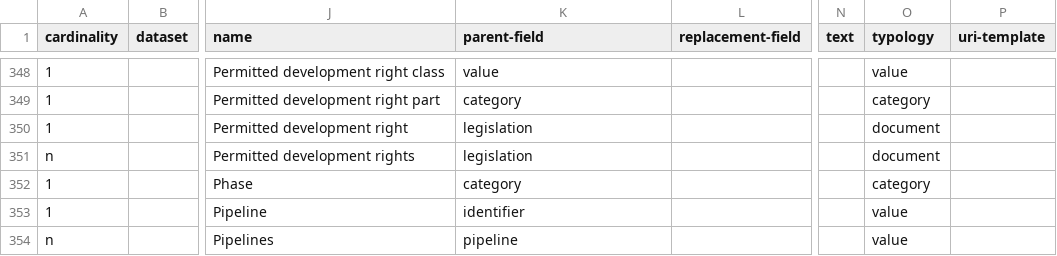
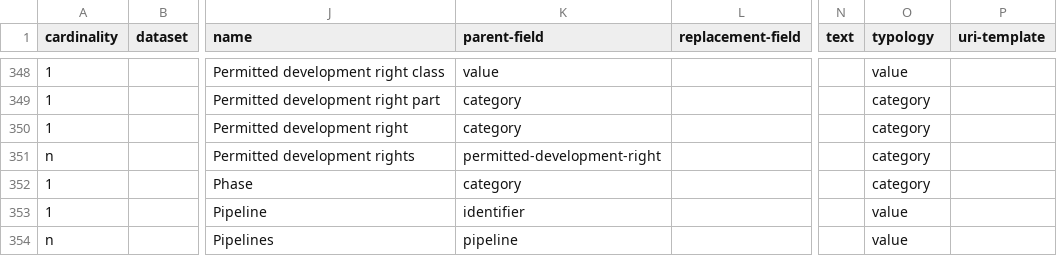
Before and after one commit to digital-land/specification, a CSV file: specification/field.csv, drawn as a sheet; only a part is shown, gaps mark what is left out; the diff names each change by its address in the sheet, - before the commit and + after, or states it on an @@ line.

Commit message:
Rebuilt specification 2026-05-22

```diff
--- a/specification/field.csv
+++ b/specification/field.csv
-K350 (parent-field): legislation
+K350 (parent-field): category
-O350:O351 (typology): document
+O350:O351 (typology): category
-K351 (parent-field): legislation
+K351 (parent-field): permitted-development-right
```
